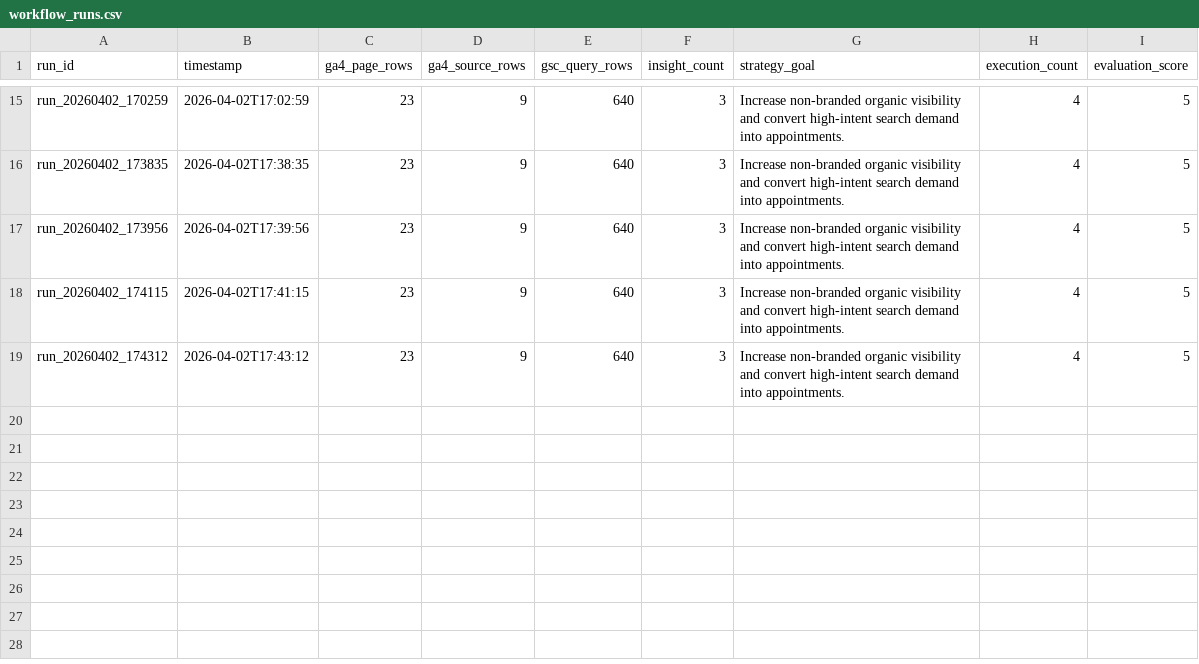
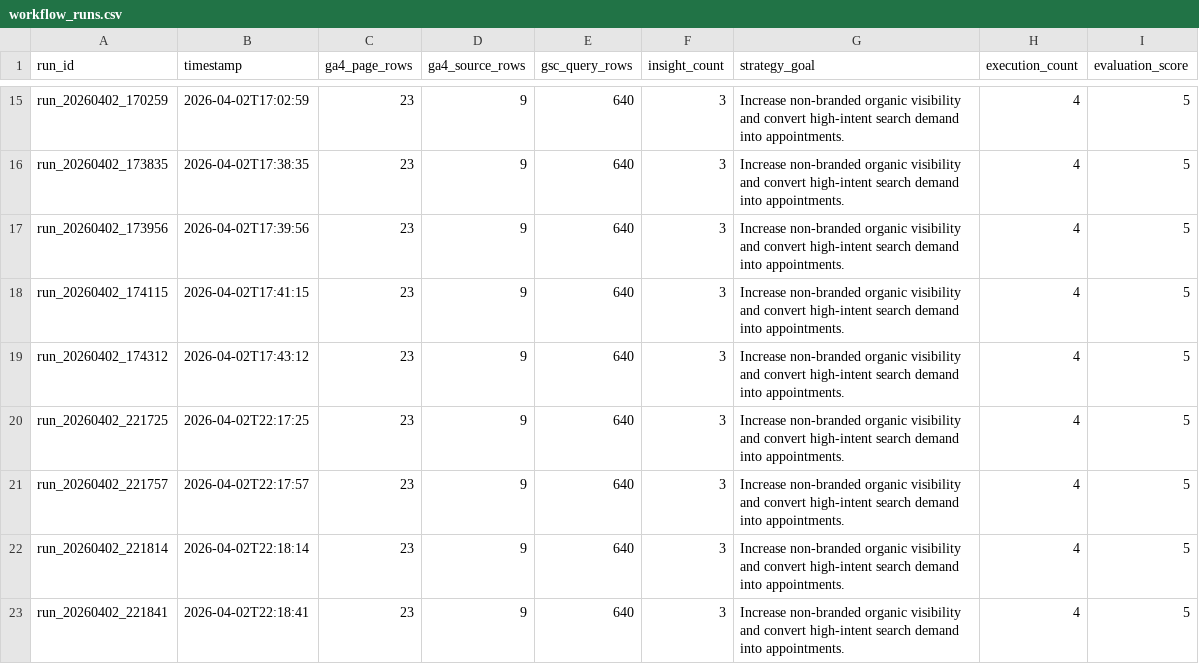
Before and after one commit to lizmccuan/mkt399-ai-marketing-system, a CSV file: logs/workflow_runs.csv, drawn as a sheet; only a part is shown, gaps mark what is left out.

Commit message:
Upgrade strategy agent with best-practice rules and structured recommendations

```diff
--- a/logs/workflow_runs.csv
+++ b/logs/workflow_runs.csv
@@ -19 +19,5 @@ run_20260402_174115,2026-04-02T17:41:15,23,9,640,3,Increase non-branded organic
 run_20260402_174312,2026-04-02T17:43:12,23,9,640,3,Increase non-branded organic visibility and convert high-intent search demand into appointments.,4,5
+run_20260402_221725,2026-04-02T22:17:25,23,9,640,3,Increase non-branded organic visibility and convert high-intent search demand into appointments.,4,5
+run_20260402_221757,2026-04-02T22:17:57,23,9,640,3,Increase non-branded organic visibility and convert high-intent search demand into appointments.,4,5
+run_20260402_221814,2026-04-02T22:18:14,23,9,640,3,Increase non-branded organic visibility and convert high-intent search demand into appointments.,4,5
+run_20260402_221841,2026-04-02T22:18:41,23,9,640,3,Increase non-branded organic visibility and convert high-intent search demand into appointments.,4,5
```
Also changed, not shown: 8 other files.
